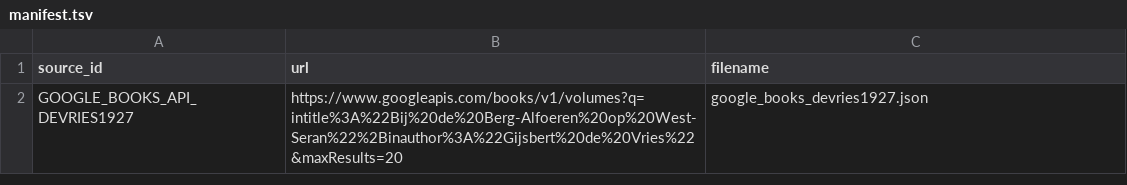
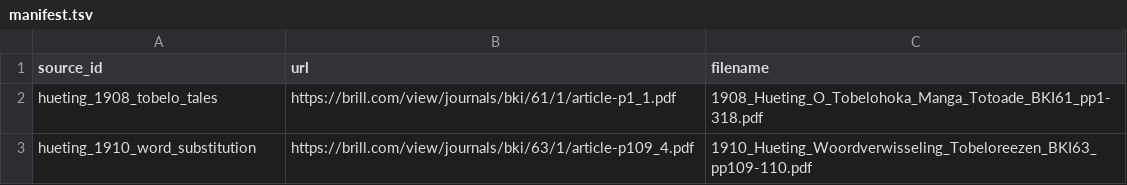
Before and after one commit to rayzh2012/Open-Source-Research-OSR-, a TSV file: archive-fetch/manifest.tsv, drawn as a sheet; removed rows and columns are numbered as before the commit, all else as after; the diff names each change by its address in the sheet, - before the commit and + after, or states it on an @@ line.

Commit message:
archive: queue Hueting 1908 and 1910 source PDFs

```diff
--- a/archive-fetch/manifest.tsv
+++ b/archive-fetch/manifest.tsv
-row 2: GOOGLE_BOOKS_API_DEVRIES1927 | https://www.googleapis.com/books/v1/volumes?q=intitle%3A%22Bij%20de%20Berg-Alfoeren%20op%20West-Seran%22%2Binauthor%3A%22Gijsbert%20de%20Vries%22&maxResults=20 | google_books_devries1927.json
+row 2: hueting_1908_tobelo_tales | https://brill.com/view/journals/bki/61/1/article-p1_1.pdf | 1908_Hueting_O_Tobelohoka_Manga_Totoade_BKI61_pp1-318.pdf
+row 3: hueting_1910_word_substitution | https://brill.com/view/journals/bki/63/1/article-p109_4.pdf | 1910_Hueting_Woordverwisseling_Tobeloreezen_BKI63_pp109-110.pdf
```
